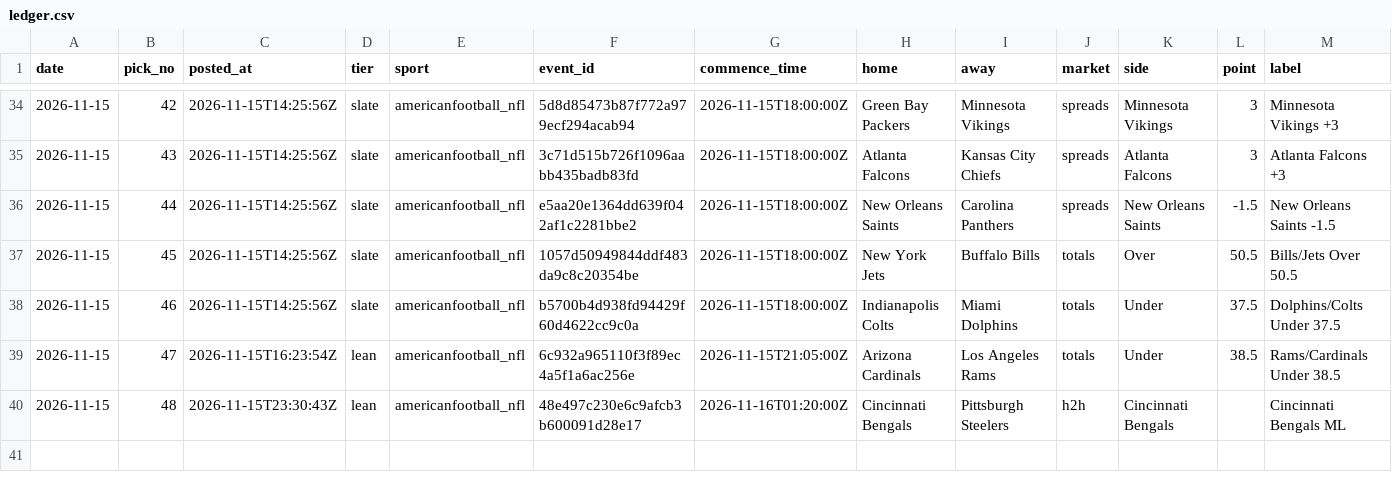
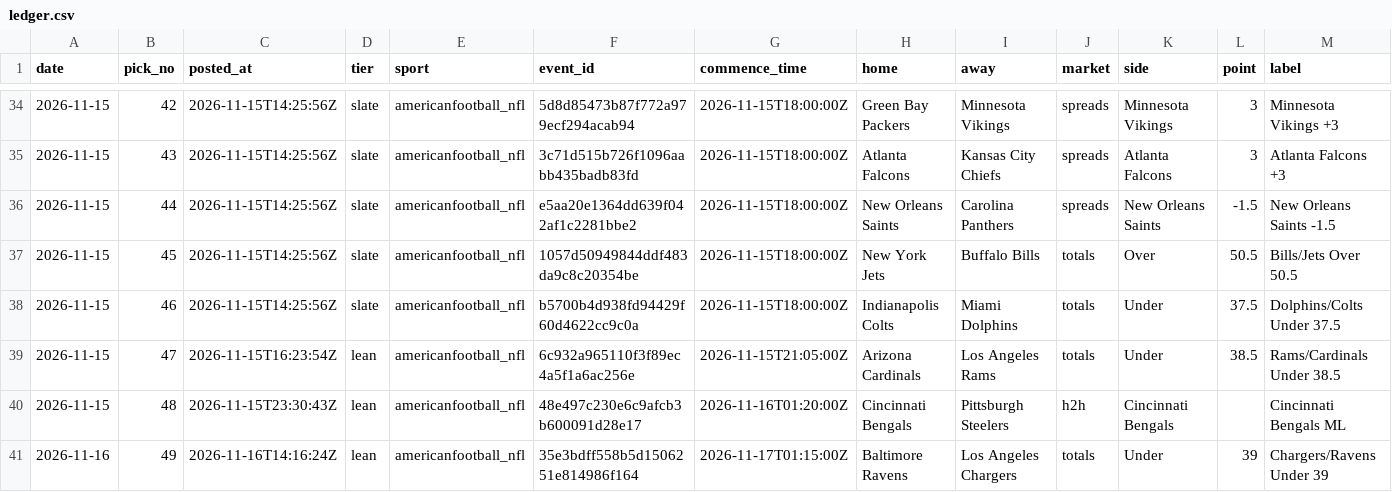
Before and after one commit to StampedPicks/stamped-picks, a CSV file: data/ledger.csv, drawn as a sheet; only a part is shown, gaps mark what is left out; rows hold the shown columns only; the diff names each change by its address in the sheet, - before the commit and + after, or states it on an @@ line.

Commit message:
ledger 2026-11-16T14:19Z

```diff
--- a/data/ledger.csv
+++ b/data/ledger.csv
+row 41: 2026-11-16 | 49 | 2026-11-16T14:16:24Z | lean | americanfootball_nfl | 35e3bdff558b5d1506251e814986f164 | 2026-11-17T01:15:00Z | Baltimore Ravens | Los Angeles Chargers | totals | Under | 39 | Chargers/Ravens Under 39
```
Also changed, not shown: data/props.csv, 6 other files.
